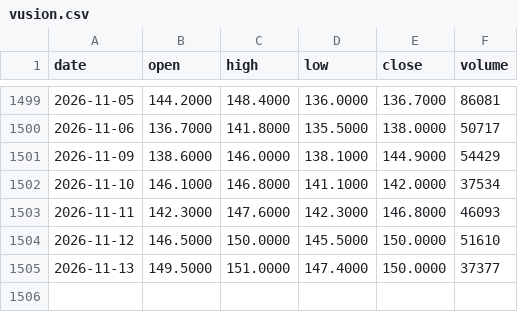
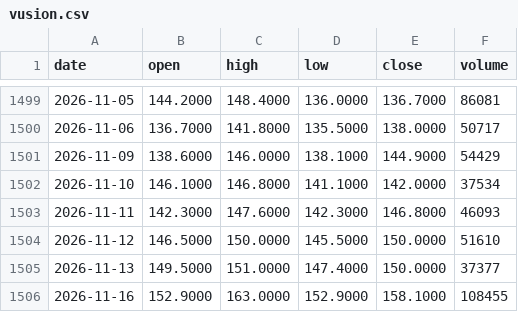
Before and after one commit to Picardbourse/frises, a CSV file: cours/vusion.csv, drawn as a sheet; only a part is shown, gaps mark what is left out.

Commit message:
Cours : mise à jour automatique 2026-11-18

```diff
--- a/cours/vusion.csv
+++ b/cours/vusion.csv
@@ -1505 +1505,2 @@ date,open,high,low,close,volume
 2026-11-13,149.5000,151.0000,147.4000,150.0000,37377
+2026-11-16,152.9000,163.0000,152.9000,158.1000,108455
```
Also changed, not shown: cours/2crsi.csv.
